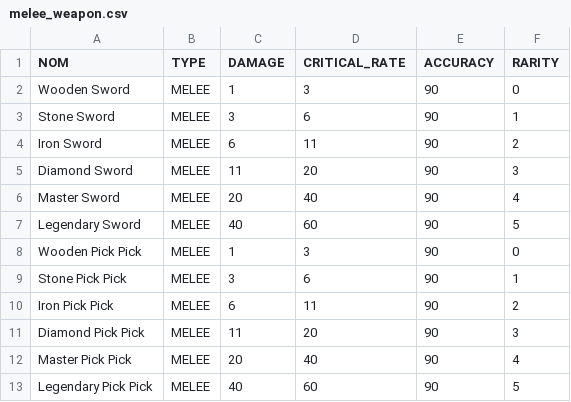
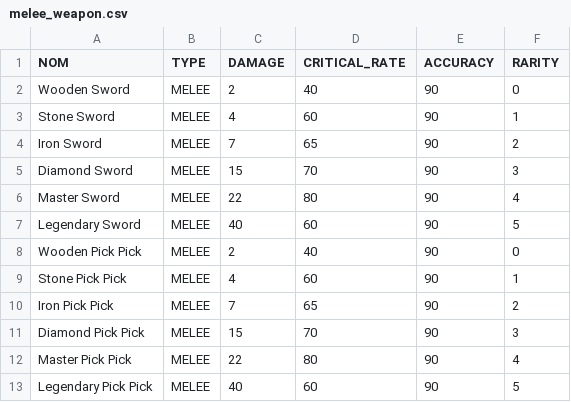
Before and after one commit to XanDers931/Agile_Project_FightBird, a CSV file: res/melee_weapon.csv, drawn as a sheet.

```diff
--- a/res/melee_weapon.csv
+++ b/res/melee_weapon.csv
@@ -1,13 +1,13 @@
 NOM;TYPE;DAMAGE;CRITICAL_RATE;ACCURACY;RARITY
-Wooden Sword;MELEE;1;3;90;0
-Stone Sword;MELEE;3;6;90;1
-Iron Sword;MELEE;6;11;90;2
-Diamond Sword;MELEE;11;20;90;3
-Master Sword;MELEE;20;40;90;4
+Wooden Sword;MELEE;2;40;90;0
+Stone Sword;MELEE;4;60;90;1
+Iron Sword;MELEE;7;65;90;2
+Diamond Sword;MELEE;15;70;90;3
+Master Sword;MELEE;22;80;90;4
 Legendary Sword;MELEE;40;60;90;5
-Wooden Pick Pick;MELEE;1;3;90;0
-Stone Pick Pick;MELEE;3;6;90;1
-Iron Pick Pick;MELEE;6;11;90;2
-Diamond Pick Pick;MELEE;11;20;90;3
-Master Pick Pick;MELEE;20;40;90;4
+Wooden Pick Pick;MELEE;2;40;90;0
+Stone Pick Pick;MELEE;4;60;90;1
+Iron Pick Pick;MELEE;7;65;90;2
+Diamond Pick Pick;MELEE;15;70;90;3
+Master Pick Pick;MELEE;22;80;90;4
 Legendary Pick Pick;MELEE;40;60;90;5
```
Also changed, not shown: res/range_weapon.csv.
